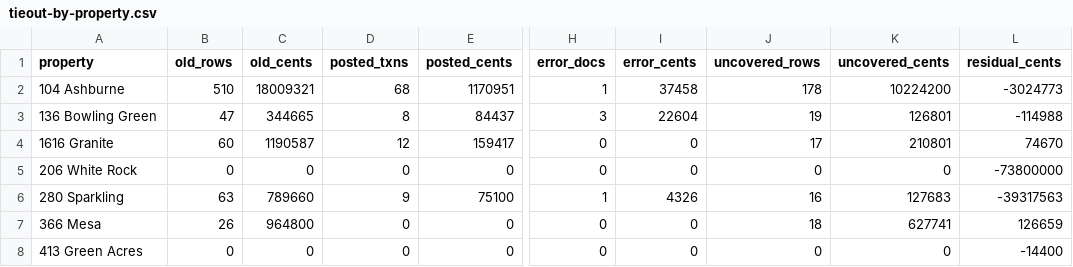
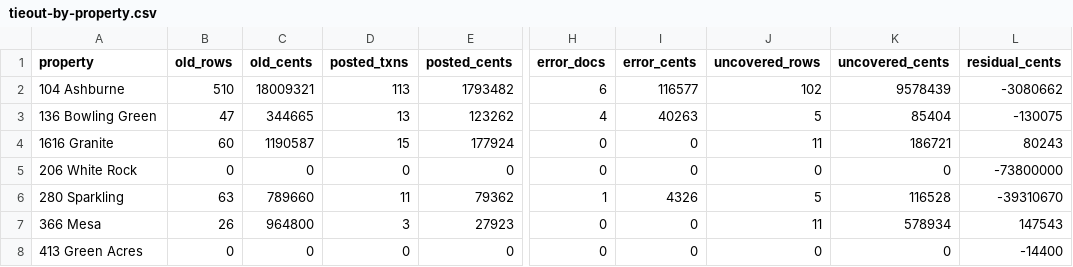
Before and after one commit to Recast-Properties/recast-books, a CSV file: data/migration/2026-09-17/tieout/tieout-by-property.csv, drawn as a sheet; only a part is shown, gaps mark what is left out; the diff covers the shown part only; the diff names each change by its address in the sheet, - before the commit and + after, or states it on an @@ line.

```diff
--- a/data/migration/2026-09-17/tieout/tieout-by-property.csv
+++ b/data/migration/2026-09-17/tieout/tieout-by-property.csv
-D2 (posted_txns): 68
+D2 (posted_txns): 113
-E2 (posted_cents): 1170951
+E2 (posted_cents): 1793482
-H2 (error_docs): 1
+H2 (error_docs): 6
-I2 (error_cents): 37458
+I2 (error_cents): 116577
-J2 (uncovered_rows): 178
+J2 (uncovered_rows): 102
-K2 (uncovered_cents): 10224200
+K2 (uncovered_cents): 9578439
-L2 (residual_cents): -3024773
+L2 (residual_cents): -3080662
-D3 (posted_txns): 8
+D3 (posted_txns): 13
-E3 (posted_cents): 84437
+E3 (posted_cents): 123262
-H3 (error_docs): 3
+H3 (error_docs): 4
-I3 (error_cents): 22604
+I3 (error_cents): 40263
-J3 (uncovered_rows): 19
+J3 (uncovered_rows): 5
-K3 (uncovered_cents): 126801
+K3 (uncovered_cents): 85404
-L3 (residual_cents): -114988
+L3 (residual_cents): -130075
-D4 (posted_txns): 12
+D4 (posted_txns): 15
-E4 (posted_cents): 159417
+E4 (posted_cents): 177924
-J4 (uncovered_rows): 17
+J4 (uncovered_rows): 11
-K4 (uncovered_cents): 210801
+K4 (uncovered_cents): 186721
-L4 (residual_cents): 74670
+L4 (residual_cents): 80243
-D6 (posted_txns): 9
+D6 (posted_txns): 11
-E6 (posted_cents): 75100
+E6 (posted_cents): 79362
-J6 (uncovered_rows): 16
+J6 (uncovered_rows): 5
-K6 (uncovered_cents): 127683
+K6 (uncovered_cents): 116528
-L6 (residual_cents): -39317563
+L6 (residual_cents): -39310670
-D7 (posted_txns): 0
+D7 (posted_txns): 3
-E7 (posted_cents): 0
+E7 (posted_cents): 27923
-J7 (uncovered_rows): 18
+J7 (uncovered_rows): 11
-K7 (uncovered_cents): 627741
+K7 (uncovered_cents): 578934
-L7 (residual_cents): 126659
+L7 (residual_cents): 147543
```
Also changed, not shown: 1 added row and 21 edited cells elsewhere in this file, data/migration/2026-09-17/comparison/A-by-id.csv, data/migration/2026-09-17/comparison/B-by-match.csv, 6 other files.
